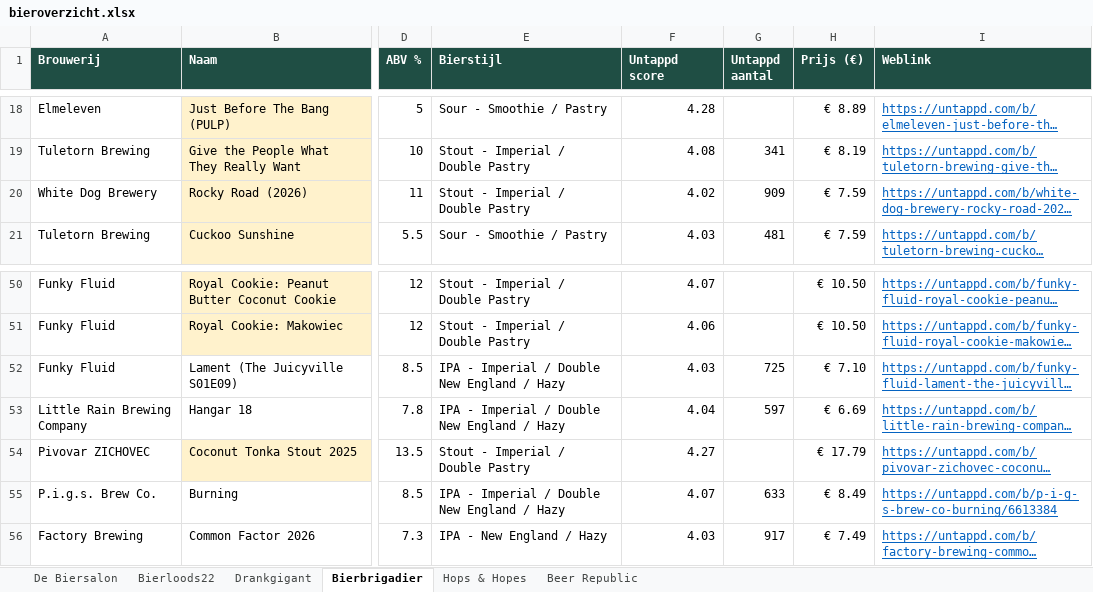
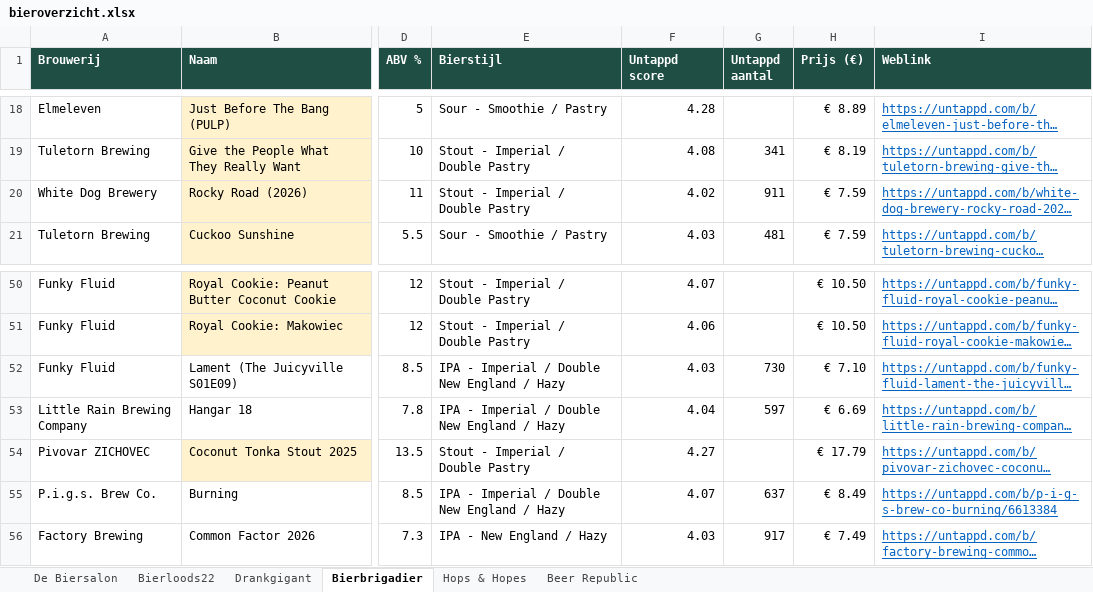
Before and after one commit to RdG-Bier/DeBierScraper, an Excel workbook: docs/bieroverzicht.xlsx, sheet Bierbrigadier, drawn as a sheet; only a part is shown, gaps mark what is left out; long unchanged cells end in …; values as stored, in another font and other column widths than the file's, no borders; conditional formats not drawn; the diff names each change by its address in the sheet, - before the commit and + after, or states it on an @@ line.

```diff
--- a/docs/bieroverzicht.xlsx (sheet Bierbrigadier)
+++ b/docs/bieroverzicht.xlsx (sheet Bierbrigadier)
-G20 (Untappd aantal): 909
+G20 (Untappd aantal): 911
-G52 (Untappd aantal): 725
+G52 (Untappd aantal): 730
-G55 (Untappd aantal): 633
+G55 (Untappd aantal): 637
```
Also changed, not shown: sheet Drankgigant, sheet Bierloods22, sheet Beer Republic, 10 other files.
